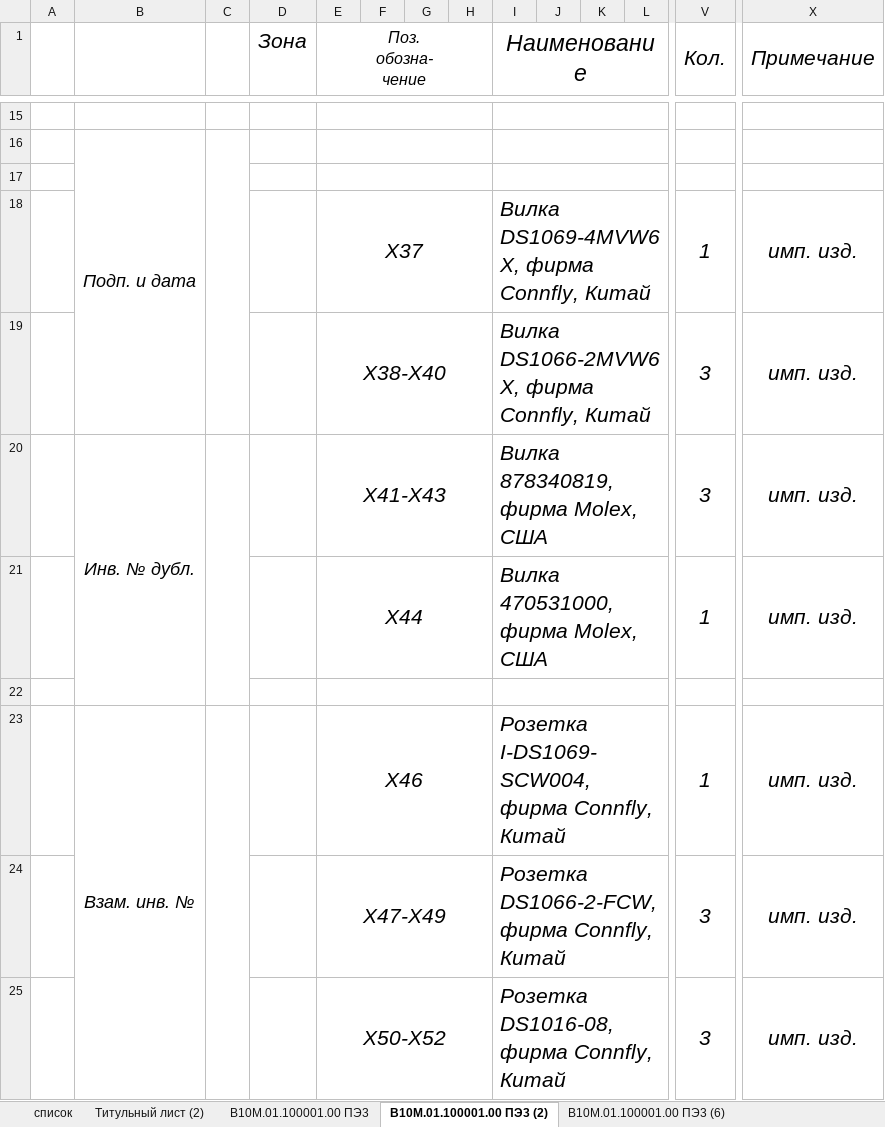
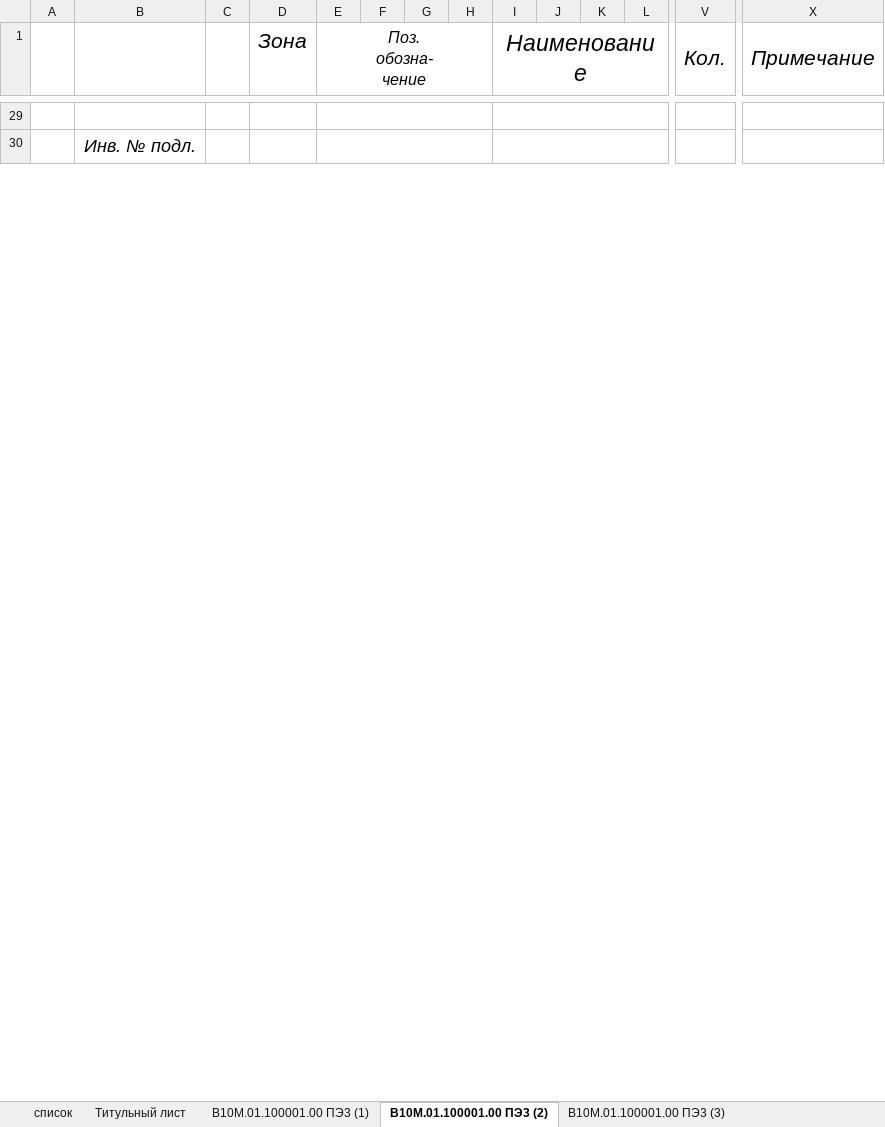
Before and after one commit to vpodlesnyi/MedRobotics_Laser, an Excel workbook: 2 REUN.941613.002_Diode_Coagulator/LIST OF ELEMENTS/REUN.941613.002_Diode_Coagulator_ПЭ4.xlsx, sheet В10М.01.100001.00 ПЭ3 (2), drawn as a sheet; only a part is shown, gaps mark what is left out; values as stored, in another font and other column widths than the file's, no borders; removed rows and columns are numbered as before the commit, all else as after; rows hold the shown columns only; the diff covers the shown part only; the diff names each change by its address in the sheet, - before the commit and + after, or states it on an @@ line.

Commit message:
Updated the list of elements positioning.

```diff
--- a/2 REUN.941613.002_Diode_Coagulator/LIST OF ELEMENTS/REUN.941613.002_Diode_Coagulator_ПЭ4.xlsx (sheet В10М.01.100001.00 ПЭ3 (2))
+++ b/2 REUN.941613.002_Diode_Coagulator/LIST OF ELEMENTS/REUN.941613.002_Diode_Coagulator_ПЭ4.xlsx (sheet В10М.01.100001.00 ПЭ3 (2))
-sheet tab: Титульный лист (2)
+sheet tab: Титульный лист
-sheet tab: В10М.01.100001.00 ПЭ3
+sheet tab: В10М.01.100001.00 ПЭ3 (1)
-sheet tab: В10М.01.100001.00 ПЭ3 (6)
-B30: Подп. и дата
+B30: Инв. № подл.
-B16:B19 merged
+B30:B34 merged
-C16:C19 merged
+C30:C34 merged
-row 17: (empty)
-row 18:  |  |  |  | X37 |  |  |  | Вилка DS1069-4MVW6X, фирма Connfly, Китай |  |  |  | 1 | имп. изд.
-row 19:  |  |  |  | X38-X40 |  |  |  | Вилка DS1066-2MVW6X, фирма Connfly, Китай |  |  |  | 3 | имп. изд.
-row 20:  | Инв. № дубл. |  |  | X41-X43 |  |  |  | Вилка 878340819, фирма Molex, США |  |  |  | 3 | имп. изд.
-row 21:  |  |  |  | X44 |  |  |  | Вилка 470531000, фирма Molex, США |  |  |  | 1 | имп. изд.
-row 22: (empty)
-row 23:  | Взам. инв. № |  |  | X46 |  |  |  | Розетка I-DS1069-SCW004, фирма Connfly, Китай |  |  |  | 1 | имп. изд.
-row 24:  |  |  |  | X47-X49 |  |  |  | Розетка DS1066-2-FCW, фирма Connfly, Китай |  |  |  | 3 | имп. изд.
-row 25:  |  |  |  | X50-X52 |  |  |  | Розетка DS1016-08, фирма Connfly, Китай |  |  |  | 3 | имп. изд.
```
Also changed, not shown: 23 added rows, 14 removed rows and 2 edited cells elsewhere in this sheet, sheet В10М.01.100001.00 ПЭ3 (3), sheet Лист регистрации изменений, sheet В10М.01.100001.00 ПЭ3 (1), formulas that keep their value, 6 other files.
